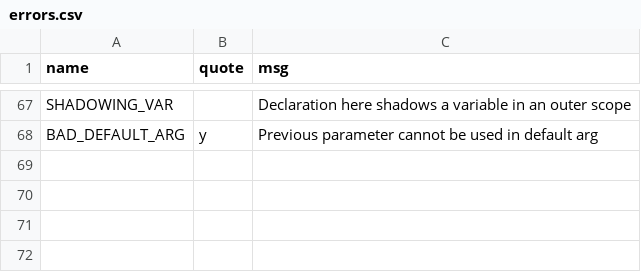
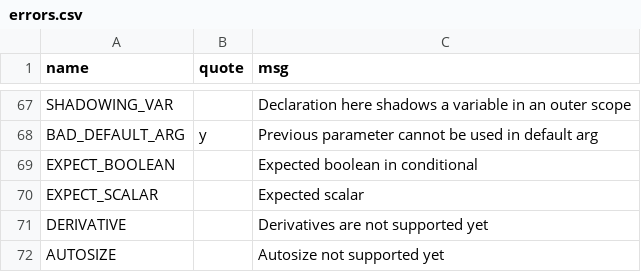
Before and after one commit to JohnDTill/Forscape, a CSV file: meta/errors.csv, drawn as a sheet; only a part is shown, gaps mark what is left out.

```diff
--- a/meta/errors.csv
+++ b/meta/errors.csv
@@ -68 +68,5 @@ SHADOWING_VAR,,Declaration here shadows a variable in an outer scope
 BAD_DEFAULT_ARG,y,Previous parameter cannot be used in default arg
+EXPECT_BOOLEAN,,Expected boolean in conditional
+EXPECT_SCALAR,,Expected scalar
+DERIVATIVE,,Derivatives are not supported yet
+AUTOSIZE,,Autosize not supported yet
```
Also changed, not shown: meta/interpreter_dispatch.csv, meta/parse_nodes.csv, 43 other files.
